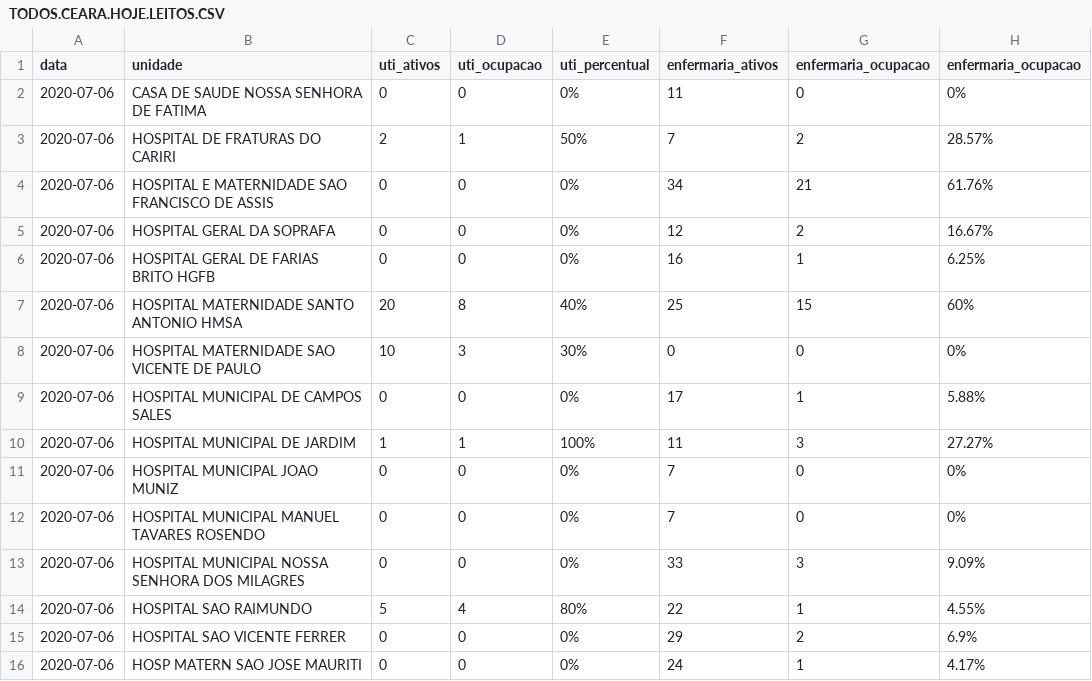
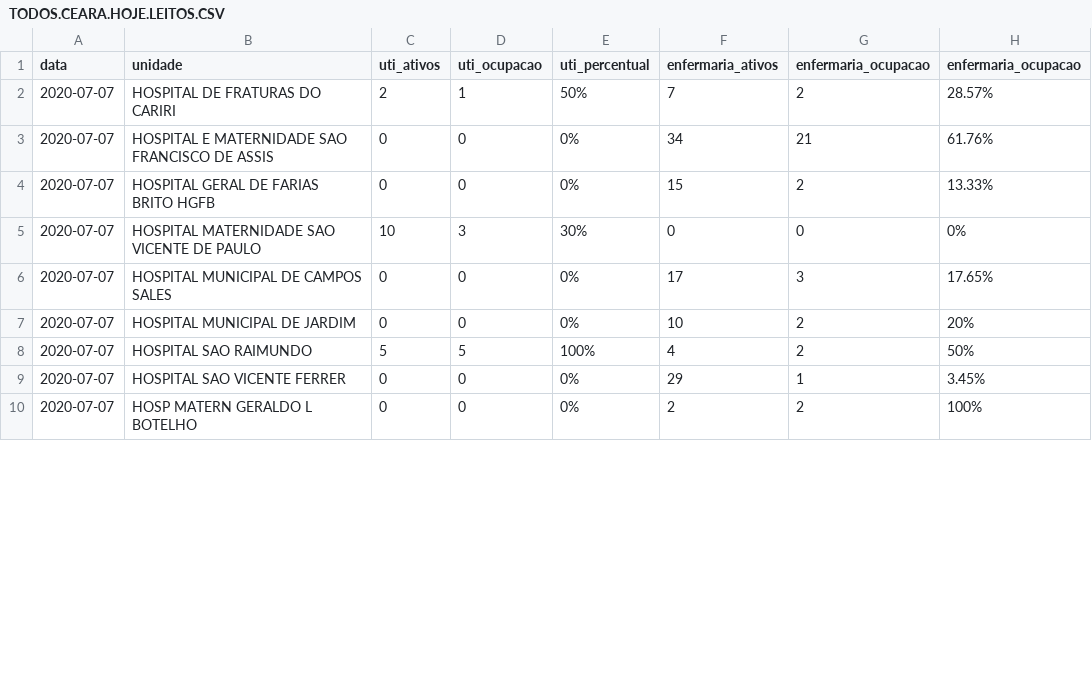
Before and after one commit to rafaelperazzo/covid19, a CSV file: TODOS.CEARA.HOJE.LEITOS.CSV, drawn as a sheet; only a part is shown; the diff covers the shown part only.

```diff
--- a/TODOS.CEARA.HOJE.LEITOS.CSV
+++ b/TODOS.CEARA.HOJE.LEITOS.CSV
@@ -1,16 +1,10 @@
 data,unidade,uti_ativos,uti_ocupacao,uti_percentual,enfermaria_ativos,enfermaria_ocupacao,enfermaria_ocupacao
-2020-07-06, CASA DE SAUDE NOSSA SENHORA DE FATIMA ,0,0, 0% ,11,0, 0%
-2020-07-06, HOSPITAL DE FRATURAS DO CARIRI ,2,1, 50% ,7,2, 28.57%
-2020-07-06, HOSPITAL E MATERNIDADE SAO FRANCISCO DE ASSIS ,0,0, 0% ,34,21, 61.76%
-2020-07-06, HOSPITAL GERAL DA SOPRAFA ,0,0, 0% ,12,2, 16.67%
-2020-07-06, HOSPITAL GERAL DE FARIAS BRITO HGFB ,0,0, 0% ,16,1, 6.25%
-2020-07-06, HOSPITAL MATERNIDADE SANTO ANTONIO HMSA ,20,8, 40% ,25,15, 60%
-2020-07-06, HOSPITAL MATERNIDADE SAO VICENTE DE PAULO ,10,3, 30% ,0,0, 0%
-2020-07-06, HOSPITAL MUNICIPAL DE CAMPOS SALES ,0,0, 0% ,17,1, 5.88%
-2020-07-06, HOSPITAL MUNICIPAL DE JARDIM ,1,1, 100% ,11,3, 27.27%
-2020-07-06, HOSPITAL MUNICIPAL JOAO MUNIZ ,0,0, 0% ,7,0, 0%
-2020-07-06, HOSPITAL MUNICIPAL MANUEL TAVARES ROSENDO ,0,0, 0% ,7,0, 0%
-2020-07-06, HOSPITAL MUNICIPAL NOSSA SENHORA DOS MILAGRES ,0,0, 0% ,33,3, 9.09%
-2020-07-06, HOSPITAL SAO RAIMUNDO ,5,4, 80% ,22,1, 4.55%
-2020-07-06, HOSPITAL SAO VICENTE FERRER ,0,0, 0% ,29,2, 6.9%
-2020-07-06, HOSP MATERN SAO JOSE MAURITI ,0,0, 0% ,24,1, 4.17%
+2020-07-07, HOSPITAL DE FRATURAS DO CARIRI ,2,1, 50% ,7,2, 28.57%
+2020-07-07, HOSPITAL E MATERNIDADE SAO FRANCISCO DE ASSIS ,0,0, 0% ,34,21, 61.76%
+2020-07-07, HOSPITAL GERAL DE FARIAS BRITO HGFB ,0,0, 0% ,15,2, 13.33%
+2020-07-07, HOSPITAL MATERNIDADE SAO VICENTE DE PAULO ,10,3, 30% ,0,0, 0%
+2020-07-07, HOSPITAL MUNICIPAL DE CAMPOS SALES ,0,0, 0% ,17,3, 17.65%
+2020-07-07, HOSPITAL MUNICIPAL DE JARDIM ,0,0, 0% ,10,2, 20%
+2020-07-07, HOSPITAL SAO RAIMUNDO ,5,5, 100% ,4,2, 50%
+2020-07-07, HOSPITAL SAO VICENTE FERRER ,0,0, 0% ,29,1, 3.45%
+2020-07-07, HOSP MATERN GERALDO L BOTELHO ,0,0, 0% ,2,2, 100%
```
Also changed, not shown: 1 added row, 2 removed rows and 11 edited cells elsewhere in this file, todos.cariri.hoje.csv, 4 other files.
